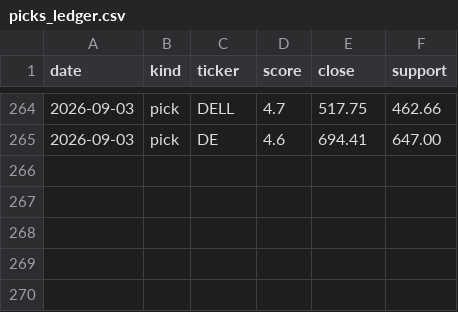
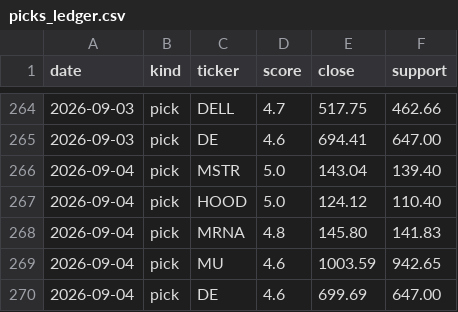
Before and after one commit to iceman4444-ai/TA-Chart-Agent, a CSV file: picks_ledger.csv, drawn as a sheet; only a part is shown, gaps mark what is left out; the diff names each change by its address in the sheet, - before the commit and + after, or states it on an @@ line.

```diff
--- a/picks_ledger.csv
+++ b/picks_ledger.csv
+row 266: 2026-09-04 | pick | MSTR | 5.0 | 143.04 | 139.40
+row 267: 2026-09-04 | pick | HOOD | 5.0 | 124.12 | 110.40
+row 268: 2026-09-04 | pick | MRNA | 4.8 | 145.80 | 141.83
+row 269: 2026-09-04 | pick | MU | 4.6 | 1003.59 | 942.65
+row 270: 2026-09-04 | pick | DE | 4.6 | 699.69 | 647.00
```
Also changed, not shown: 1 other file.
